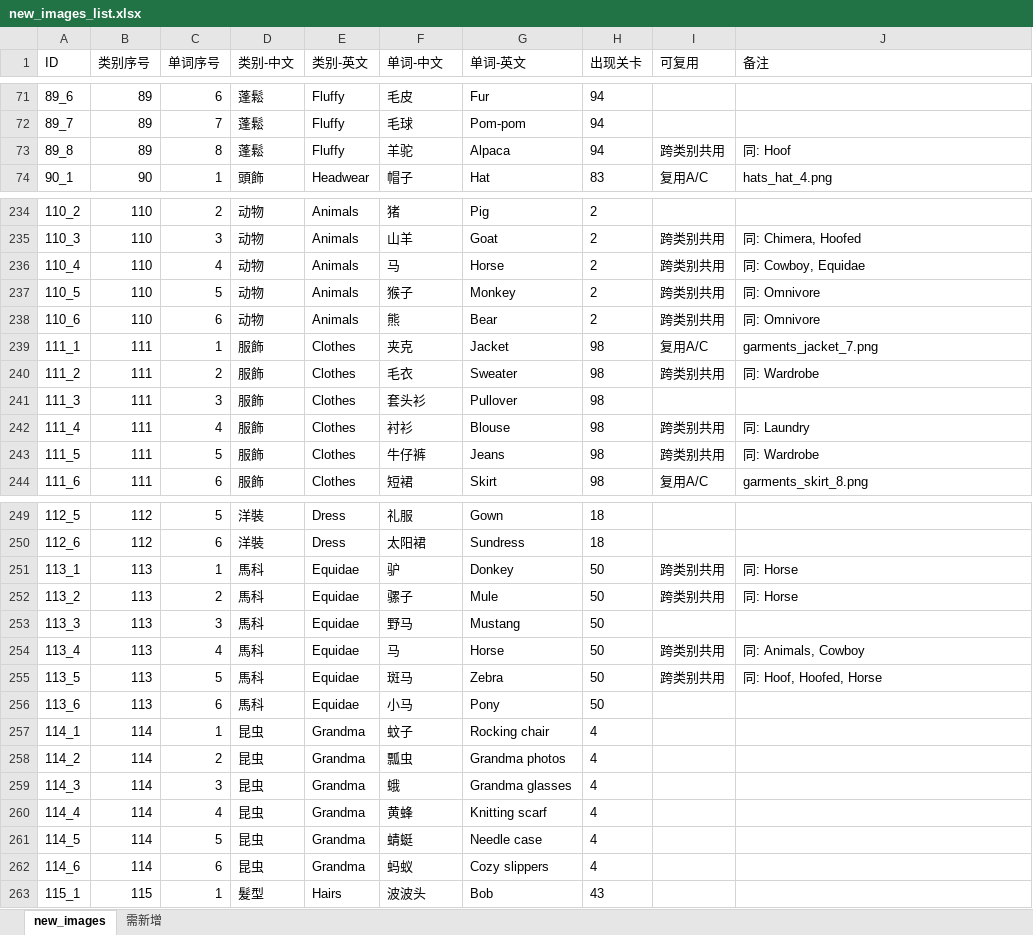
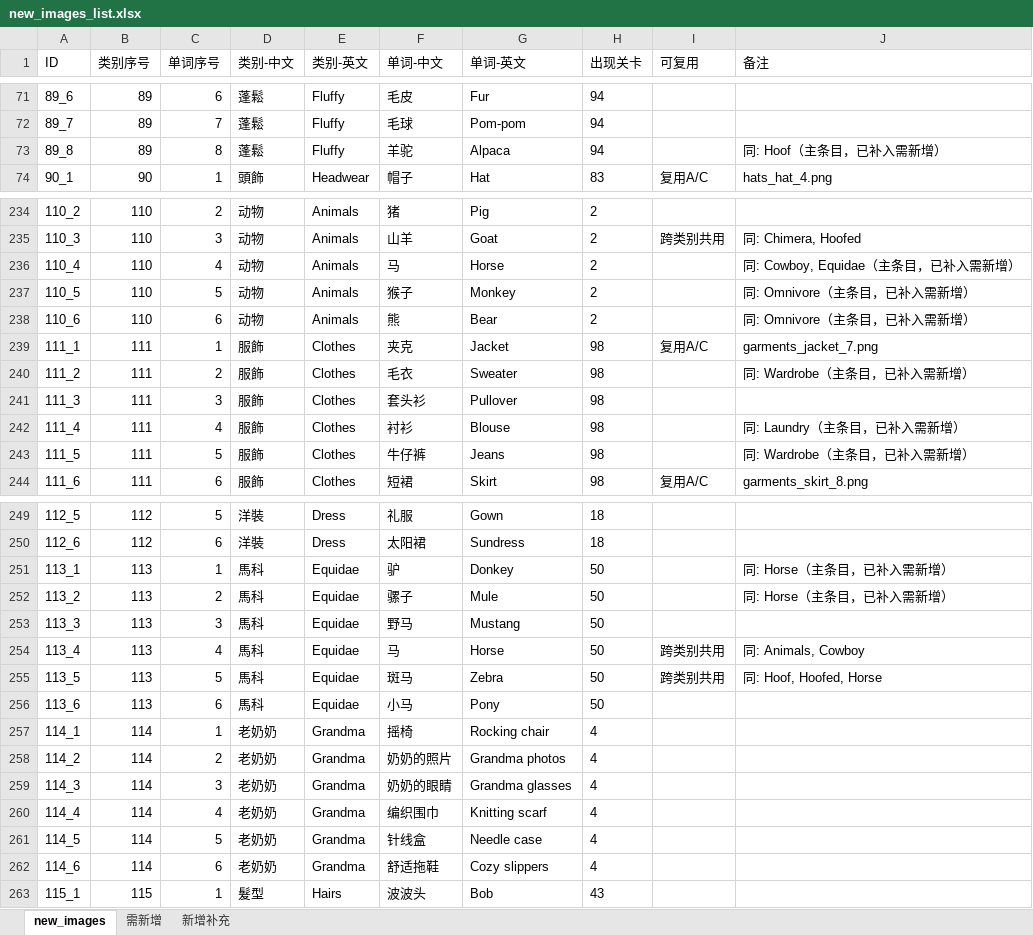
Before and after one commit to snake0707/solitaire-tile-bingo-tripeaks-timelimit, an Excel workbook: config/archive/new_images_list.xlsx, sheet new_images, drawn as a sheet; only a part is shown, gaps mark what is left out; values as stored, in another font and other column widths than the file's, no borders; the diff covers the shown part only; the diff names each change by its address in the sheet, - before the commit and + after, or states it on an @@ line.

```diff
--- a/config/archive/new_images_list.xlsx (sheet new_images)
+++ b/config/archive/new_images_list.xlsx (sheet new_images)
+sheet tab: 新增补充
-I73 (可复用): 跨类别共用
+I73 (可复用): (empty)
-J73 (备注): 同: Hoof
+J73 (备注): 同: Hoof（主条目，已补入需新增）
-I236:I238 (可复用): 跨类别共用
+I236:I238 (可复用): (empty)
-J236 (备注): 同: Cowboy, Equidae
+J236 (备注): 同: Cowboy, Equidae（主条目，已补入需新增）
-J237:J238 (备注): 同: Omnivore
+J237:J238 (备注): 同: Omnivore（主条目，已补入需新增）
-I240 (可复用): 跨类别共用
+I240 (可复用): (empty)
-J240 (备注): 同: Wardrobe
+J240 (备注): 同: Wardrobe（主条目，已补入需新增）
-I242:I243 (可复用): 跨类别共用
+I242:I243 (可复用): (empty)
-J242 (备注): 同: Laundry
+J242 (备注): 同: Laundry（主条目，已补入需新增）
-J243 (备注): 同: Wardrobe
+J243 (备注): 同: Wardrobe（主条目，已补入需新增）
-I251:I252 (可复用): 跨类别共用
+I251:I252 (可复用): (empty)
-J251:J252 (备注): 同: Horse
+J251:J252 (备注): 同: Horse（主条目，已补入需新增）
-D257:D262 (类别-中文): 昆虫
+D257:D262 (类别-中文): 老奶奶
-F257 (单词-中文): 蚊子
+F257 (单词-中文): 摇椅
-F258 (单词-中文): 瓢虫
+F258 (单词-中文): 奶奶的照片
-F259 (单词-中文): 蛾
+F259 (单词-中文): 奶奶的眼睛
-F260 (单词-中文): 黄蜂
+F260 (单词-中文): 编织围巾
-F261 (单词-中文): 蜻蜓
+F261 (单词-中文): 针线盒
-F262 (单词-中文): 蚂蚁
+F262 (单词-中文): 舒适拖鞋
```
Also changed, not shown: 60 edited cells elsewhere in this sheet, sheet 需新增, config/archive/all_image_cards.xlsx, config/level_config_v3_merged.xlsx, 34 other files.
